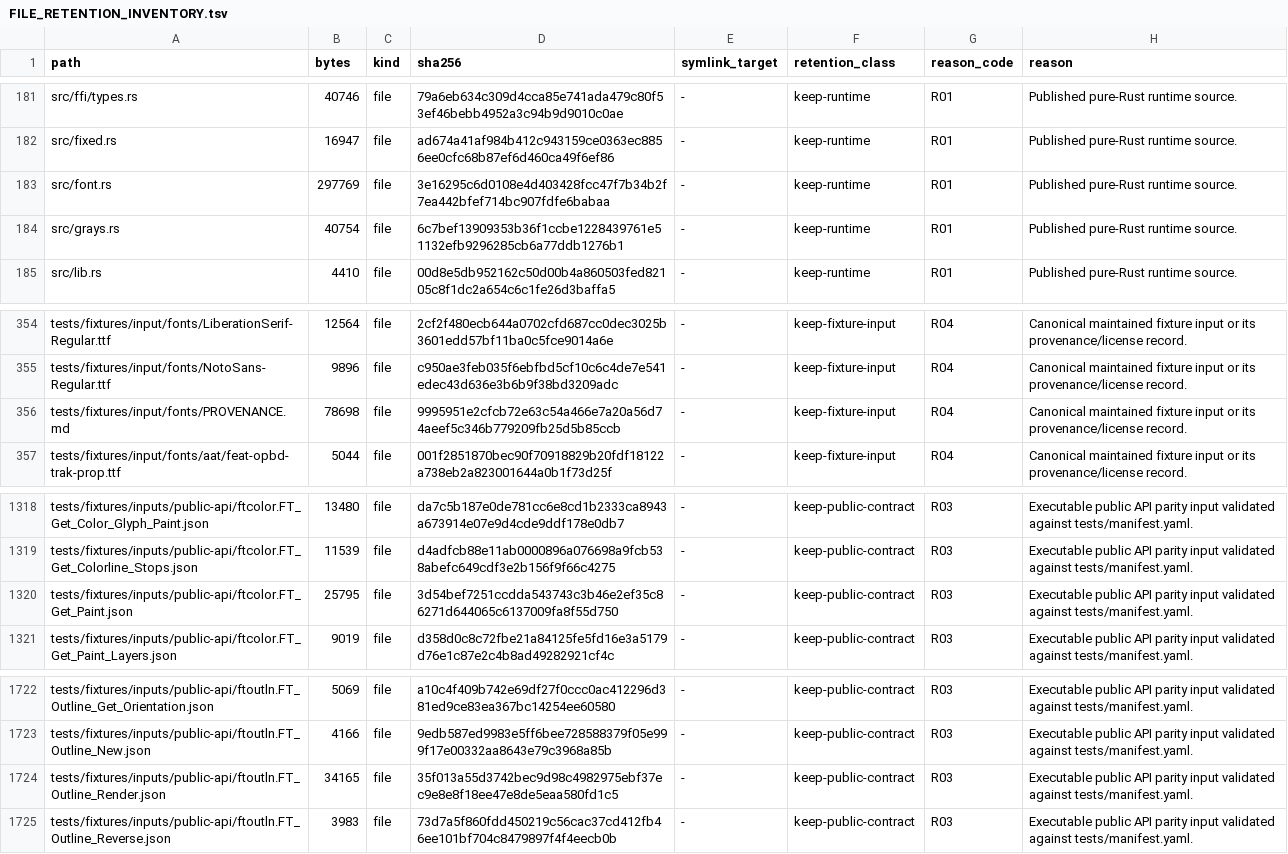
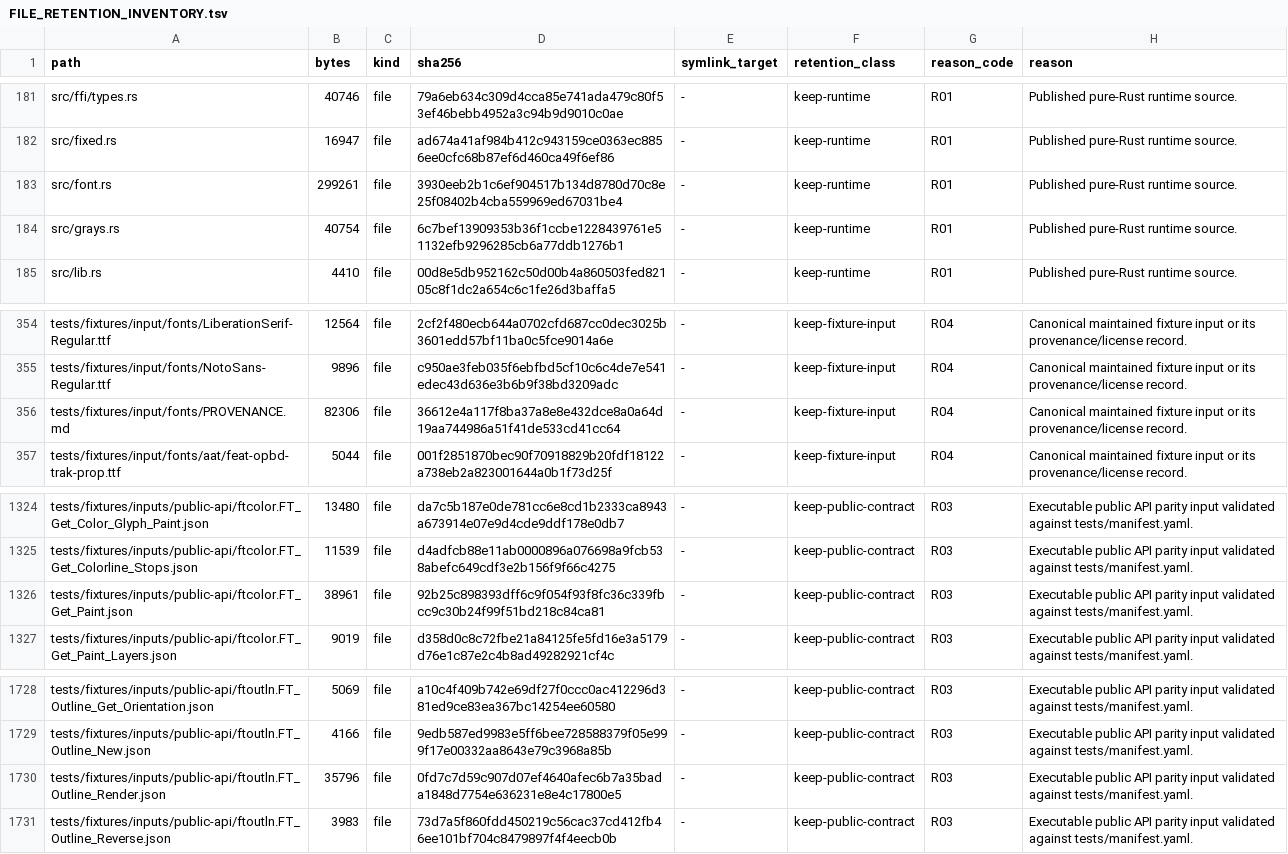
Before and after one commit to appunni-m/fontdone, a TSV file: doc/FILE_RETENTION_INVENTORY.tsv, drawn as a sheet; only a part is shown, gaps mark what is left out; the diff covers the shown part only.

```diff
--- a/doc/FILE_RETENTION_INVENTORY.tsv
+++ b/doc/FILE_RETENTION_INVENTORY.tsv
@@ -182,3 +182,3 @@ src/ffi/types.rs	40746	file	79a6eb634c309d4cca85e741ada479c80f53ef46bebb4952a3c9
 src/fixed.rs	16947	file	ad674a41af984b412c943159ce0363ec8856ee0cfc68b87ef6d460ca49f6ef86	-	keep-runtime	R01	Published pure-Rust runtime source.
-src/font.rs	297769	file	3e16295c6d0108e4d403428fcc47f7b34b2f7ea442bfef714bc907fdfe6babaa	-	keep-runtime	R01	Published pure-Rust runtime source.
+src/font.rs	299261	file	3930eeb2b1c6ef904517b134d8780d70c8e25f08402b4cba559969ed67031be4	-	keep-runtime	R01	Published pure-Rust runtime source.
 src/grays.rs	40754	file	6c7bef13909353b36f1ccbe1228439761e51132efb9296285cb6a77ddb1276b1	-	keep-runtime	R01	Published pure-Rust runtime source.
@@ -355,3 +355,3 @@ tests/fixtures/input/fonts/LiberationSerif-Regular.ttf	12564	file	2cf2f480ecb644
 tests/fixtures/input/fonts/NotoSans-Regular.ttf	9896	file	c950ae3feb035f6ebfbd5cf10c6c4de7e541edec43d636e3b6b9f38bd3209adc	-	keep-fixture-input	R04	Canonical maintained fixture input or its provenance/license record.
-tests/fixtures/input/fonts/PROVENANCE.md	78698	file	9995951e2cfcb72e63c54a466e7a20a56d74aeef5c346b779209fb25d5b85ccb	-	keep-fixture-input	R04	Canonical maintained fixture input or its provenance/license record.
+tests/fixtures/input/fonts/PROVENANCE.md	82306	file	36612e4a117f8ba37a8e8e432dce8a0a64d19aa744986a51f41de533cd41cc64	-	keep-fixture-input	R04	Canonical maintained fixture input or its provenance/license record.
 tests/fixtures/input/fonts/aat/feat-opbd-trak-prop.ttf	5044	file	001f2851870bec90f70918829b20fdf18122a738eb2a823001644a0b1f73d25f	-	keep-fixture-input	R04	Canonical maintained fixture input or its provenance/license record.
@@ -1319,3 +1325,3 @@ tests/fixtures/inputs/public-api/ftcolor.FT_Get_Color_Glyph_Paint.json	13480	fil
 tests/fixtures/inputs/public-api/ftcolor.FT_Get_Colorline_Stops.json	11539	file	d4adfcb88e11ab0000896a076698a9fcb538abefc649cdf3e2b156f9f66c4275	-	keep-public-contract	R03	Executable public API parity input validated against tests/manifest.yaml.
-tests/fixtures/inputs/public-api/ftcolor.FT_Get_Paint.json	25795	file	3d54bef7251ccdda543743c3b46e2ef35c86271d644065c6137009fa8f55d750	-	keep-public-contract	R03	Executable public API parity input validated against tests/manifest.yaml.
+tests/fixtures/inputs/public-api/ftcolor.FT_Get_Paint.json	38961	file	92b25c898393dff6c9f054f93f8fc36c339fbcc9c30b24f99f51bd218c84ca81	-	keep-public-contract	R03	Executable public API parity input validated against tests/manifest.yaml.
 tests/fixtures/inputs/public-api/ftcolor.FT_Get_Paint_Layers.json	9019	file	d358d0c8c72fbe21a84125fe5fd16e3a5179d76e1c87e2c4b8ad49282921cf4c	-	keep-public-contract	R03	Executable public API parity input validated against tests/manifest.yaml.
@@ -1723,3 +1729,3 @@ tests/fixtures/inputs/public-api/ftoutln.FT_Outline_Get_Orientation.json	5069	fi
 tests/fixtures/inputs/public-api/ftoutln.FT_Outline_New.json	4166	file	9edb587ed9983e5ff6bee728588379f05e999f17e00332aa8643e79c3968a85b	-	keep-public-contract	R03	Executable public API parity input validated against tests/manifest.yaml.
-tests/fixtures/inputs/public-api/ftoutln.FT_Outline_Render.json	34165	file	35f013a55d3742bec9d98c4982975ebf37ec9e8e8f18ee47e8de5eaa580fd1c5	-	keep-public-contract	R03	Executable public API parity input validated against tests/manifest.yaml.
+tests/fixtures/inputs/public-api/ftoutln.FT_Outline_Render.json	35796	file	0fd7c7d59c907d07ef4640afec6b7a35bada1848d7754e636231e8e4c17800e5	-	keep-public-contract	R03	Executable public API parity input validated against tests/manifest.yaml.
 tests/fixtures/inputs/public-api/ftoutln.FT_Outline_Reverse.json	3983	file	73d7a5f860fdd450219c56cac37cd412fb46ee101bf704c8479897f4f4eecb0b	-	keep-public-contract	R03	Executable public API parity input validated against tests/manifest.yaml.
```
Also changed, not shown: 6 added rows and 23 edited cells elsewhere in this file, 12 other files.
